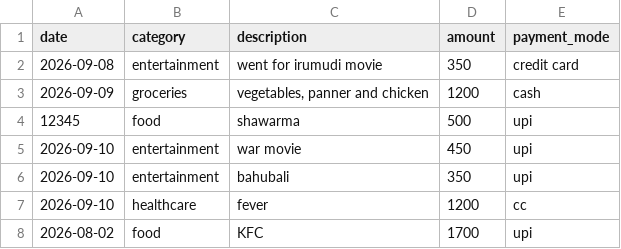
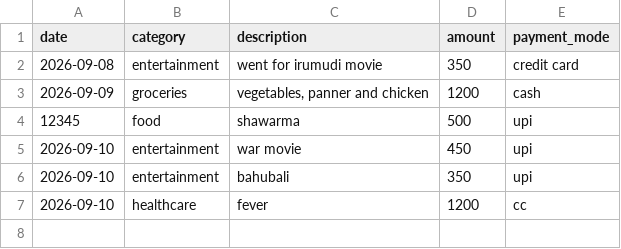
Before and after one commit to kyedumati/KSR-YK-PFS-MAY2026, a CSV file: com/ksrpython/advancedpython/expenses.csv, drawn as a sheet.

Commit message:
expenses report

```diff
--- a/com/ksrpython/advancedpython/expenses.csv
+++ b/com/ksrpython/advancedpython/expenses.csv
@@ -7,2 +7 @@ date,category,description,amount,payment_mode
 2026-09-10,healthcare,fever,1200,cc
-2026-08-02,food,KFC,1700,upi
```
